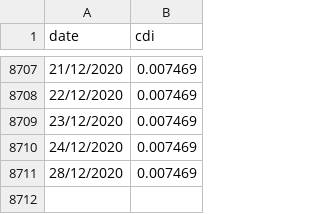
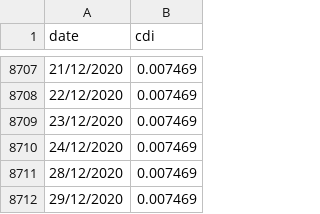
Before and after one commit to renatomello/portfolio-manager, a CSV file: interests/cdi.csv, drawn as a sheet; only a part is shown, gaps mark what is left out; the diff names each change by its address in the sheet, - before the commit and + after, or states it on an @@ line.

Commit message:
Update interests

```diff
--- a/interests/cdi.csv
+++ b/interests/cdi.csv
+row 8712: 29/12/2020 | 0.007469
```
Also changed, not shown: interests/selic.csv.
